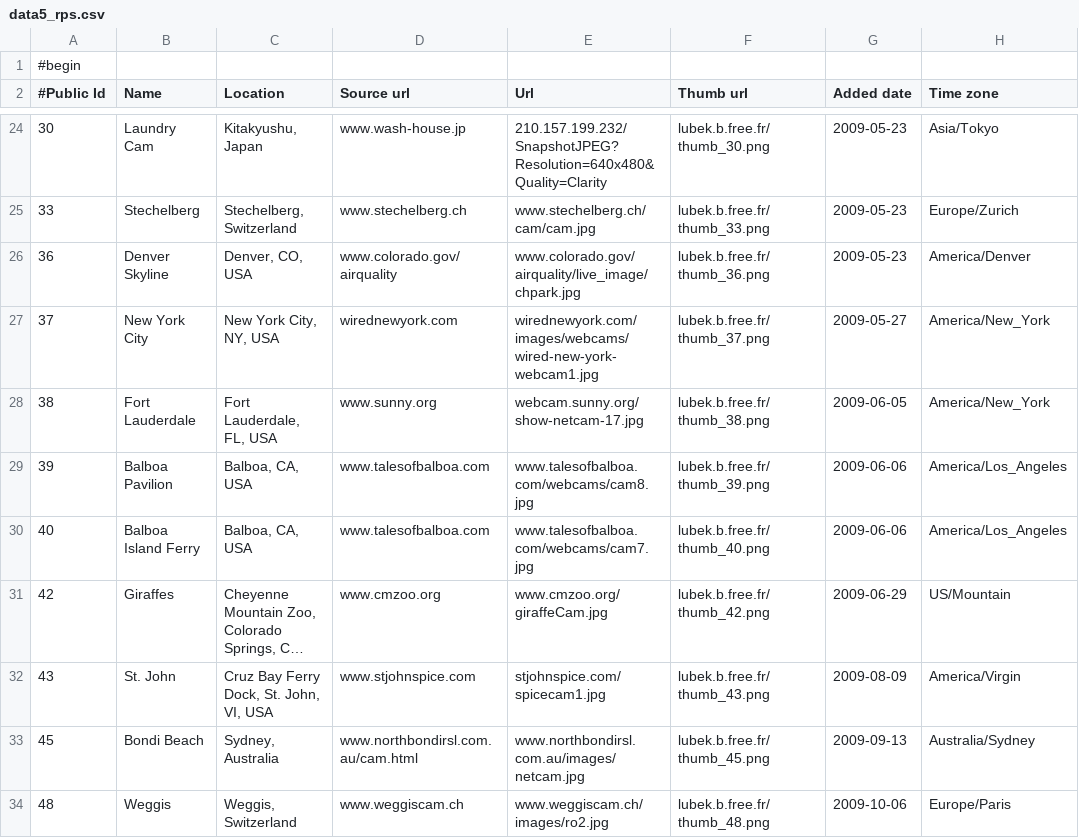
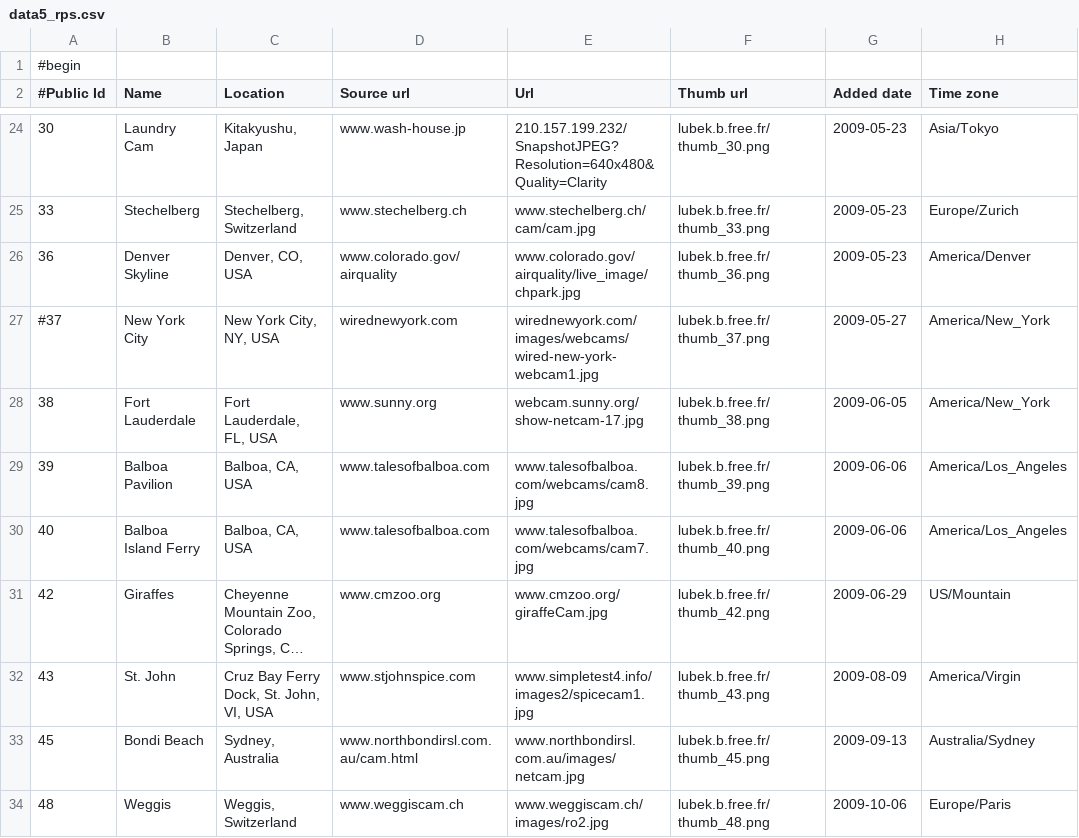
Before and after one commit to BoD/HelloMundo, a CSV file: res/raw/data5_rps.csv, drawn as a sheet; only a part is shown, gaps mark what is left out; long unchanged cells end in …; the diff names each change by its address in the sheet, - before the commit and + after, or states it on an @@ line.

```diff
--- a/res/raw/data5_rps.csv
+++ b/res/raw/data5_rps.csv
-A27 (#Public Id): 37
+A27 (#Public Id): #37
-E32 (Url): stjohnspice.com/spicecam1.jpg
+E32 (Url): www.simpletest4.info/images2/spicecam1.jpg
```
Also changed, not shown: res/raw/data5_photon.csv, 3 other files.
